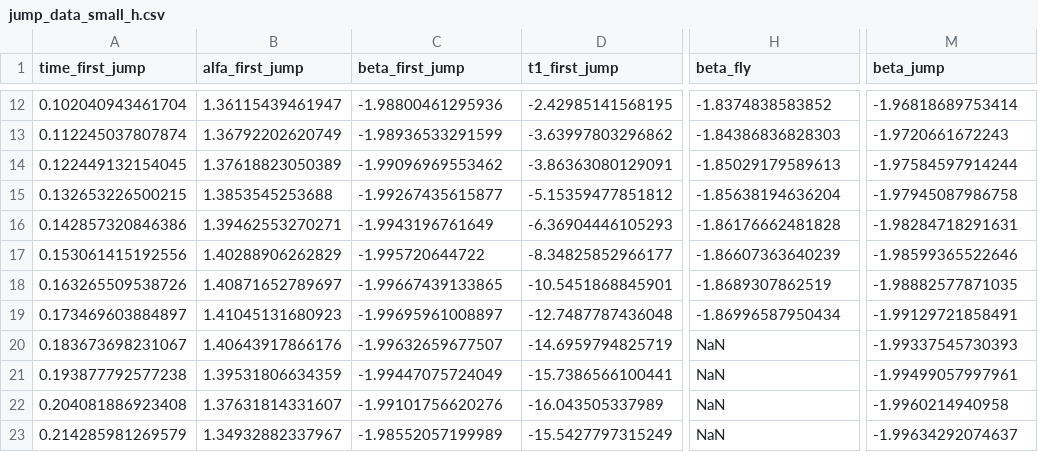
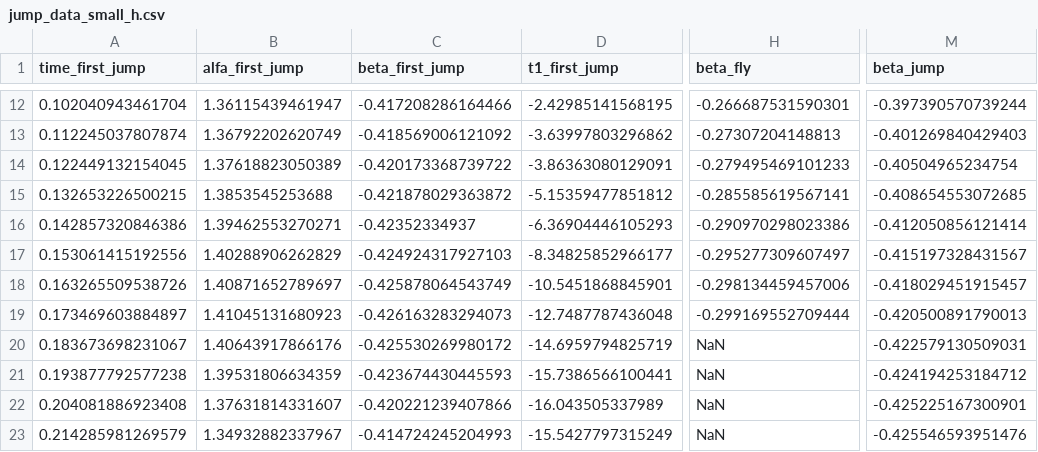
Before and after one commit to KNR-PW/meldog-ros, a CSV file: src/meldog_bridge/meldog_bridge/jump_data_small_h.csv, drawn as a sheet; only a part is shown, gaps mark what is left out; the diff covers the shown part only; the diff names each change by its address in the sheet, - before the commit and + after, or states it on an @@ line.

```diff
--- a/src/meldog_bridge/meldog_bridge/jump_data_small_h.csv
+++ b/src/meldog_bridge/meldog_bridge/jump_data_small_h.csv
-C12 (beta_first_jump): -1.98800461295936
+C12 (beta_first_jump): -0.417208286164466
-H12 (beta_fly): -1.8374838583852
+H12 (beta_fly): -0.266687531590301
-M12 (beta_jump): -1.96818689753414
+M12 (beta_jump): -0.397390570739244
-C13 (beta_first_jump): -1.98936533291599
+C13 (beta_first_jump): -0.418569006121092
-H13 (beta_fly): -1.84386836828303
+H13 (beta_fly): -0.27307204148813
-M13 (beta_jump): -1.9720661672243
+M13 (beta_jump): -0.401269840429403
-C14 (beta_first_jump): -1.99096969553462
+C14 (beta_first_jump): -0.420173368739722
-H14 (beta_fly): -1.85029179589613
+H14 (beta_fly): -0.279495469101233
-M14 (beta_jump): -1.97584597914244
+M14 (beta_jump): -0.40504965234754
-C15 (beta_first_jump): -1.99267435615877
+C15 (beta_first_jump): -0.421878029363872
-H15 (beta_fly): -1.85638194636204
+H15 (beta_fly): -0.285585619567141
-M15 (beta_jump): -1.97945087986758
+M15 (beta_jump): -0.408654553072685
-C16 (beta_first_jump): -1.9943196761649
+C16 (beta_first_jump): -0.42352334937
-H16 (beta_fly): -1.86176662481828
+H16 (beta_fly): -0.290970298023386
-M16 (beta_jump): -1.98284718291631
+M16 (beta_jump): -0.412050856121414
-C17 (beta_first_jump): -1.995720644722
+C17 (beta_first_jump): -0.424924317927103
-H17 (beta_fly): -1.86607363640239
+H17 (beta_fly): -0.295277309607497
-M17 (beta_jump): -1.98599365522646
+M17 (beta_jump): -0.415197328431567
-C18 (beta_first_jump): -1.99667439133865
+C18 (beta_first_jump): -0.425878064543749
-H18 (beta_fly): -1.8689307862519
+H18 (beta_fly): -0.298134459457006
-M18 (beta_jump): -1.98882577871035
+M18 (beta_jump): -0.418029451915457
-C19 (beta_first_jump): -1.99695961008897
+C19 (beta_first_jump): -0.426163283294073
-H19 (beta_fly): -1.86996587950434
+H19 (beta_fly): -0.299169552709444
-M19 (beta_jump): -1.99129721858491
+M19 (beta_jump): -0.420500891790013
-C20 (beta_first_jump): -1.99632659677507
+C20 (beta_first_jump): -0.425530269980172
-M20 (beta_jump): -1.99337545730393
+M20 (beta_jump): -0.422579130509031
-C21 (beta_first_jump): -1.99447075724049
+C21 (beta_first_jump): -0.423674430445593
-M21 (beta_jump): -1.99499057997961
+M21 (beta_jump): -0.424194253184712
-C22 (beta_first_jump): -1.99101756620276
+C22 (beta_first_jump): -0.420221239407866
-M22 (beta_jump): -1.9960214940958
+M22 (beta_jump): -0.425225167300901
-C23 (beta_first_jump): -1.98552057199989
+C23 (beta_first_jump): -0.414724245204993
-M23 (beta_jump): -1.99634292074637
+M23 (beta_jump): -0.425546593951476
```
Also changed, not shown: 65 edited cells elsewhere in this file.
